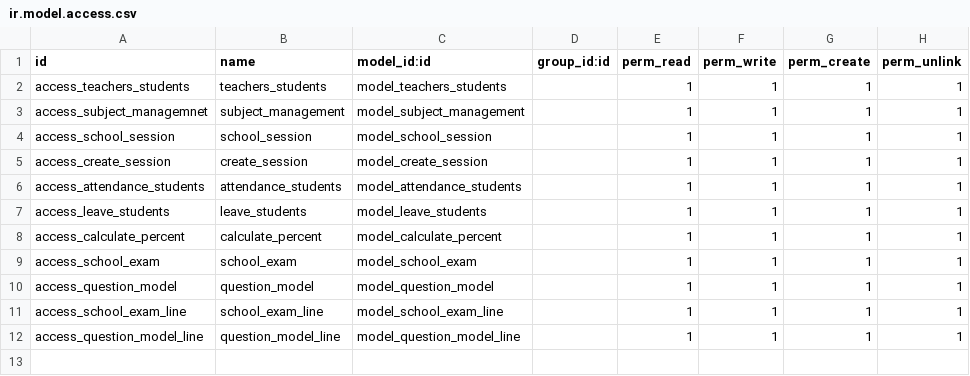
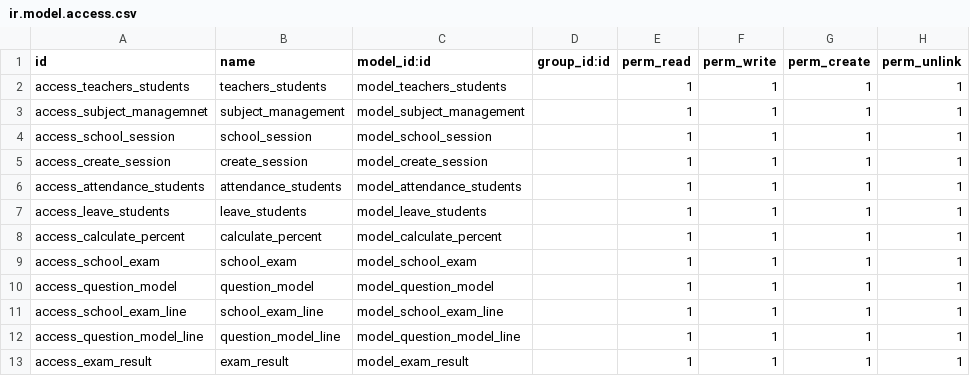
Before and after one commit to UMG-Odoo-Dev8/Team-A, a CSV file: addons/School_Intern_Project/security/ir.model.access.csv, drawn as a sheet; the diff names each change by its address in the sheet, - before the commit and + after, or states it on an @@ line.

```diff
--- a/addons/School_Intern_Project/security/ir.model.access.csv
+++ b/addons/School_Intern_Project/security/ir.model.access.csv
+row 13: access_exam_result | exam_result | model_exam_result |  | 1 | 1 | 1 | 1
```
Also changed, not shown: 17 other files.
